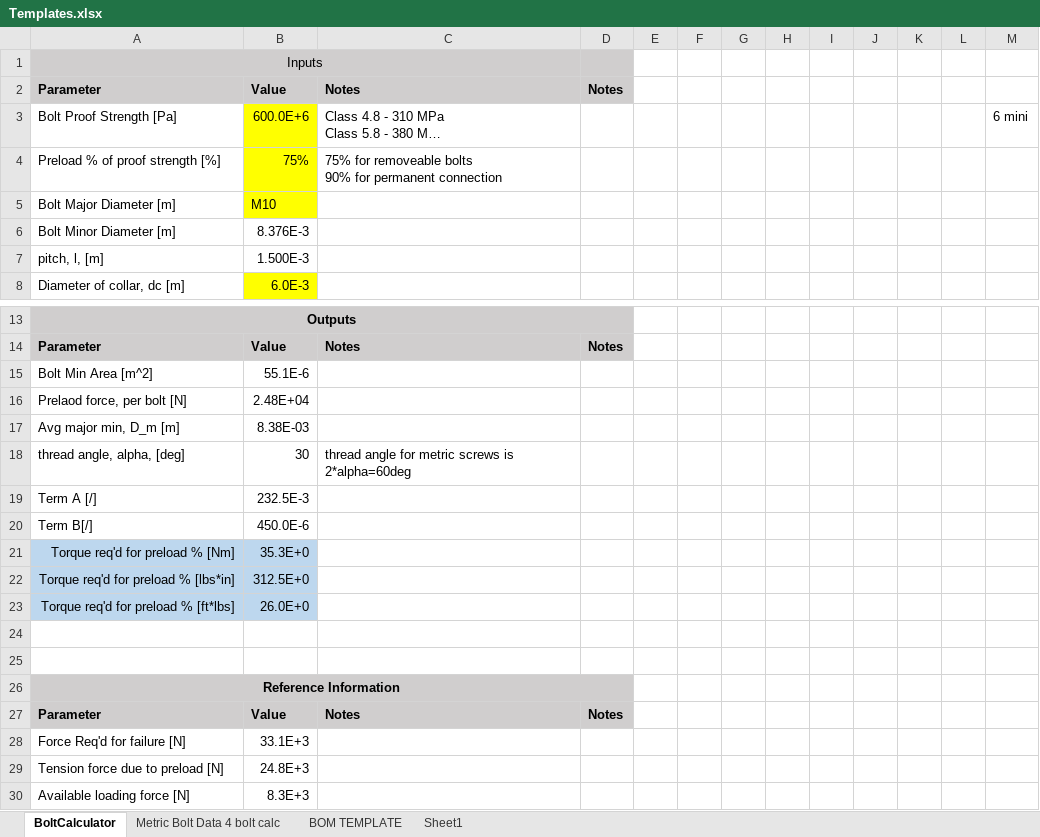
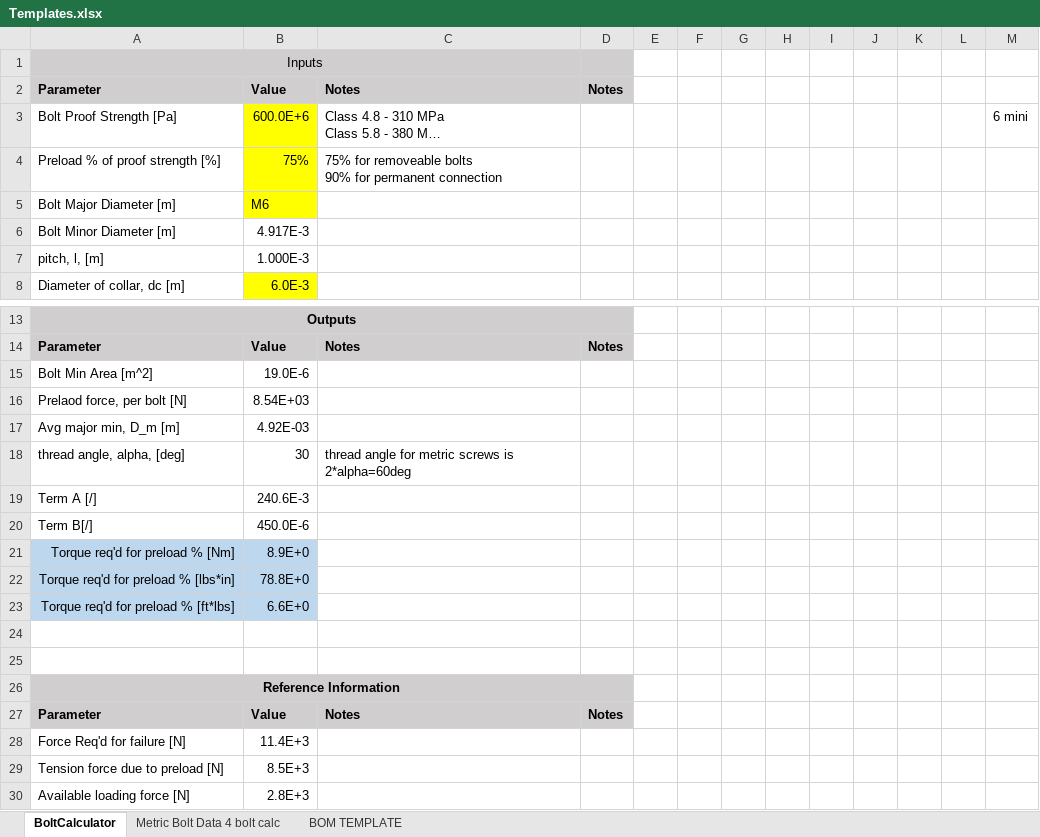
Before and after one commit to lrpalmer27/HelpfulEngrThings, an Excel workbook: Templates.xlsx, sheet BoltCalculator, drawn as a sheet; only a part is shown, gaps mark what is left out; long unchanged cells end in …; values as stored, in another font and other column widths than the file's, no borders; charts and pictures not drawn; the diff names each change by its address in the sheet, - before the commit and + after, or states it on an @@ line.

Commit message:
update xlookups

```diff
--- a/Templates.xlsx (sheet BoltCalculator)
+++ b/Templates.xlsx (sheet BoltCalculator)
-sheet tab: Sheet1
-B5: M10
+B5: M6
-B6: 8.376E-3
+B6: 4.917E-3
-B7: 1.500E-3
+B7: 1.000E-3
-B15: 55.1E-6
+B15: 19.0E-6
-B16: 2.48E+04
+B16: 8.54E+03
-B17: 8.38E-03
+B17: 4.92E-03
-B19: 232.5E-3
+B19: 240.6E-3
-B21: 35.3E+0
+B21: 8.9E+0
-B22: 312.5E+0
+B22: 78.8E+0
-B23: 26.0E+0
+B23: 6.6E+0
-B28: 33.1E+3
+B28: 11.4E+3
-B29: 24.8E+3
+B29: 8.5E+3
-B30: 8.3E+3
+B30: 2.8E+3
```
